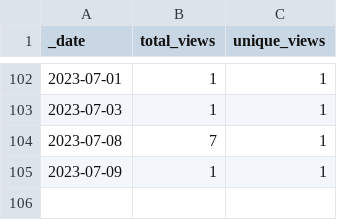
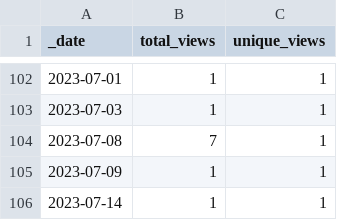
Before and after one commit to AlexRogalskiy/spark-patterns, a CSV file: traffic/views.csv, drawn as a sheet; only a part is shown, gaps mark what is left out; the diff names each change by its address in the sheet, - before the commit and + after, or states it on an @@ line.

```diff
--- a/traffic/views.csv
+++ b/traffic/views.csv
+row 106: 2023-07-14 | 1 | 1
```
Also changed, not shown: traffic/clones.csv, 1 other file.
